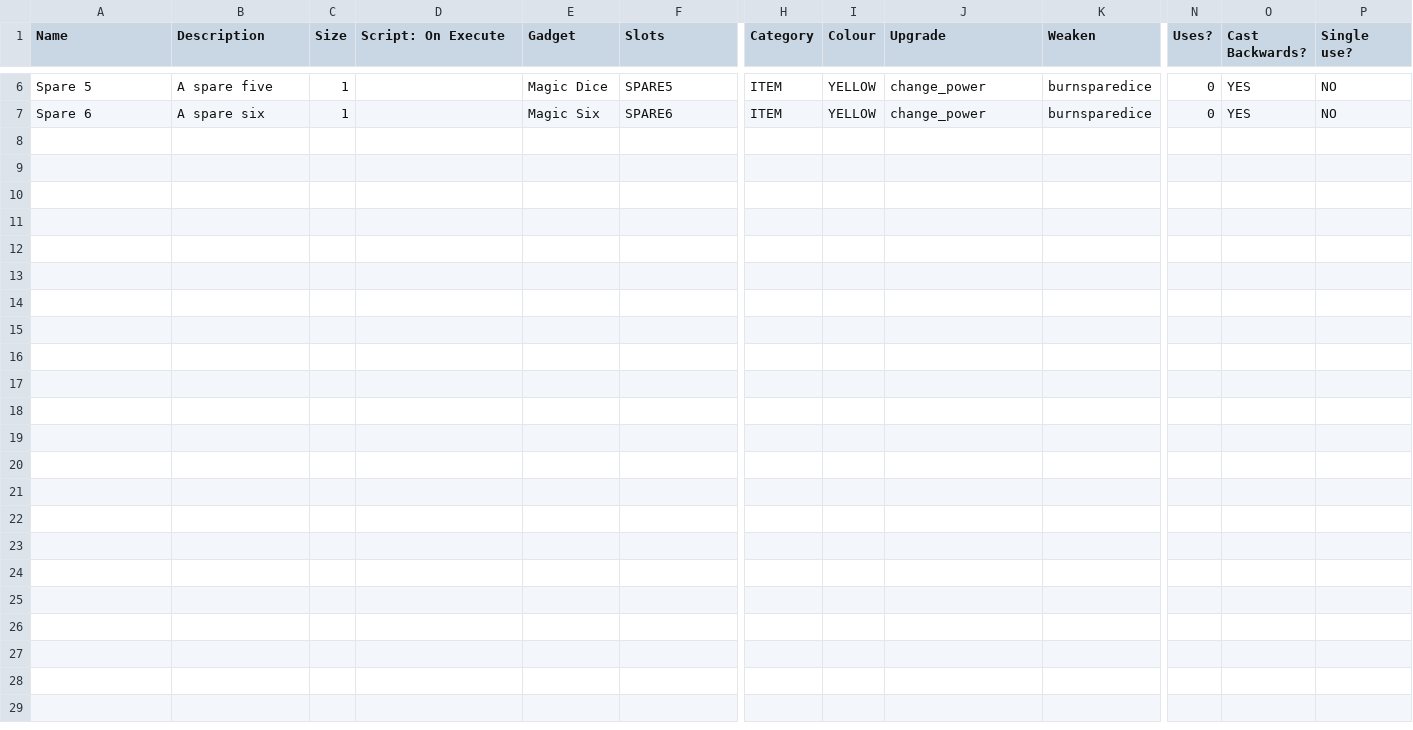
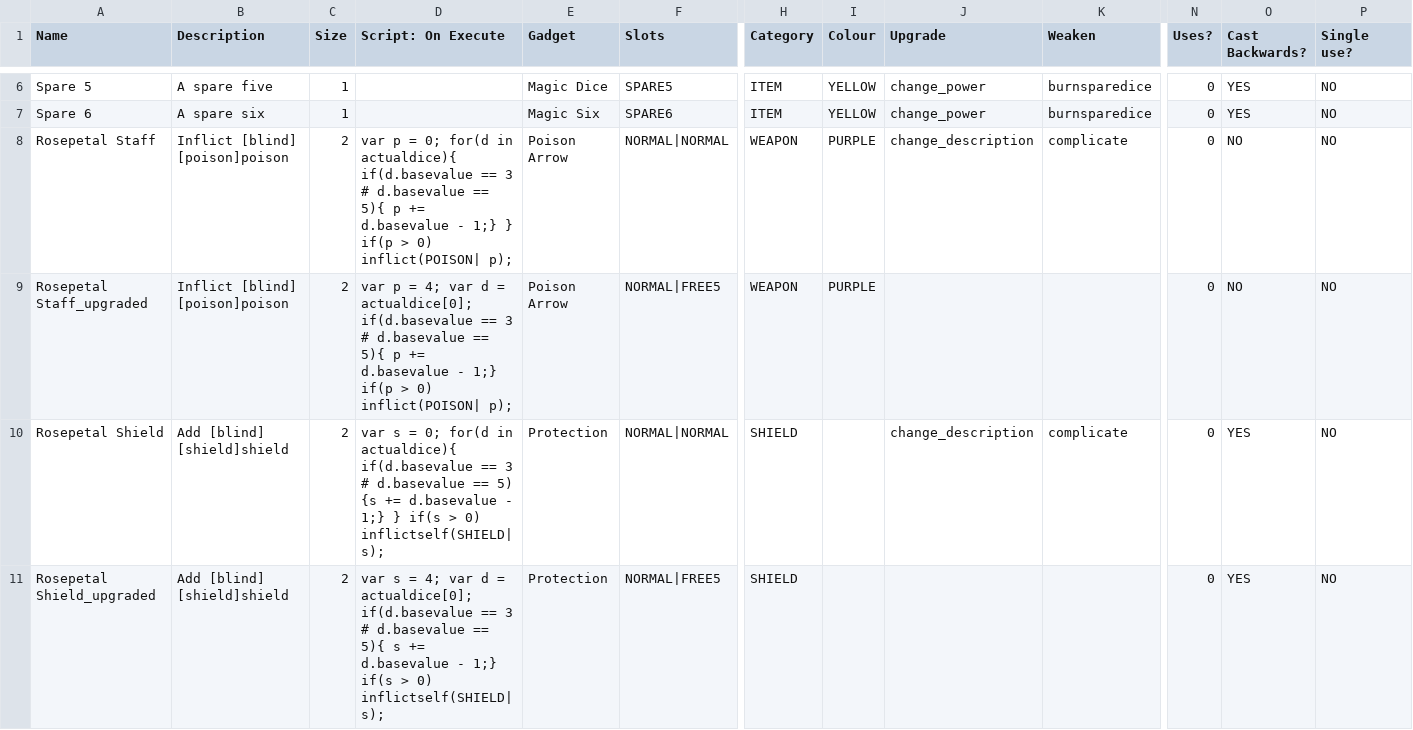
Before and after one commit to Frostplays-ZERO/Slightly-Dicier-Dungeons, a CSV file: _merge/data/text/equipment.csv, drawn as a sheet; only a part is shown, gaps mark what is left out; rows hold the shown columns only; the diff covers the shown part only; the diff names each change by its address in the sheet, - before the commit and + after, or states it on an @@ line.

```diff
--- a/_merge/data/text/equipment.csv
+++ b/_merge/data/text/equipment.csv
+row 8: Rosepetal Staff | Inflict [blind] [poison]poison | 2 | var p = 0; for(d in actualdice){ if(d.basevalue == 3 # d.basevalue == 5){ p += d.basevalue - 1;} } if(p > 0) inflict(POISON| p); | Poison Arrow | NORMAL|NORMAL | WEAPON | PURPLE | change_description | complicate | 0 | NO | NO
+row 9: Rosepetal Staff_upgraded | Inflict [blind] [poison]poison | 2 | var p = 4; var d = actualdice[0]; if(d.basevalue == 3 # d.basevalue == 5){ p += d.basevalue - 1;} if(p > 0) inflict(POISON| p); | Poison Arrow | NORMAL|FREE5 | WEAPON | PURPLE |  |  | 0 | NO | NO
+row 10: Rosepetal Shield | Add [blind] [shield]shield | 2 | var s = 0; for(d in actualdice){ if(d.basevalue == 3 # d.basevalue == 5) {s += d.basevalue - 1;} } if(s > 0) inflictself(SHIELD| s); | Protection | NORMAL|NORMAL | SHIELD |  | change_description | complicate | 0 | YES | NO
+row 11: Rosepetal Shield_upgraded | Add [blind] [shield]shield | 2 | var s = 4; var d = actualdice[0]; if(d.basevalue == 3 # d.basevalue == 5){ s += d.basevalue - 1;} if(s > 0) inflictself(SHIELD| s); | Protection | NORMAL|FREE5 | SHIELD |  |  |  | 0 | YES | NO
```
Also changed, not shown: 4 added rows elsewhere in this file, _append/data/text/items.csv, _merge/data/text/fighters.csv, 11 other files.
